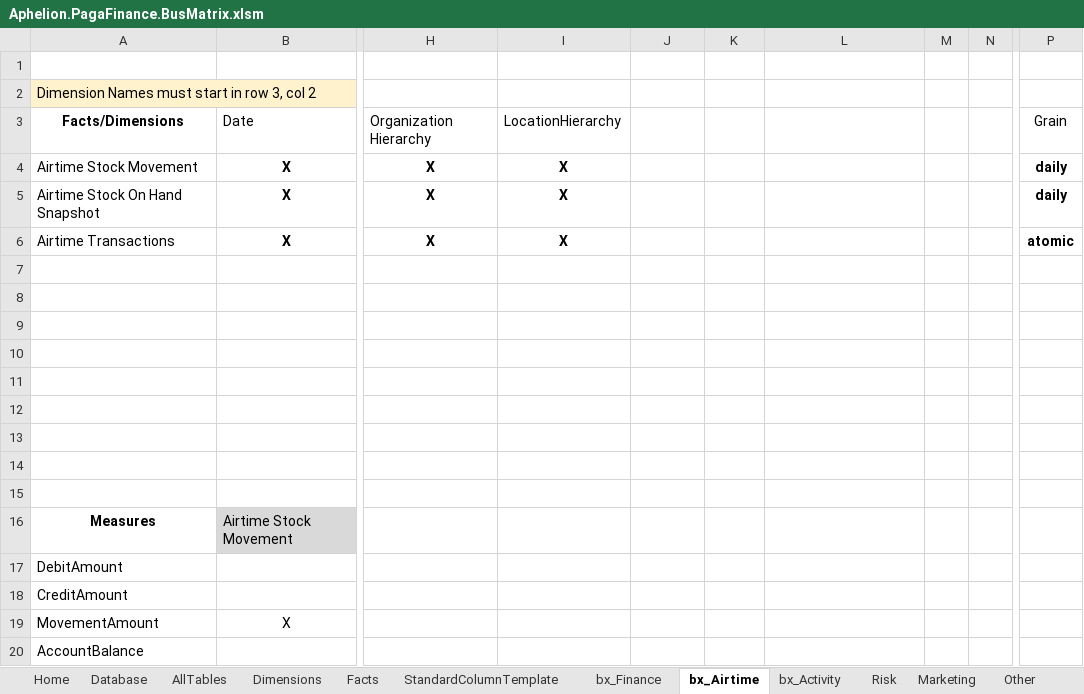
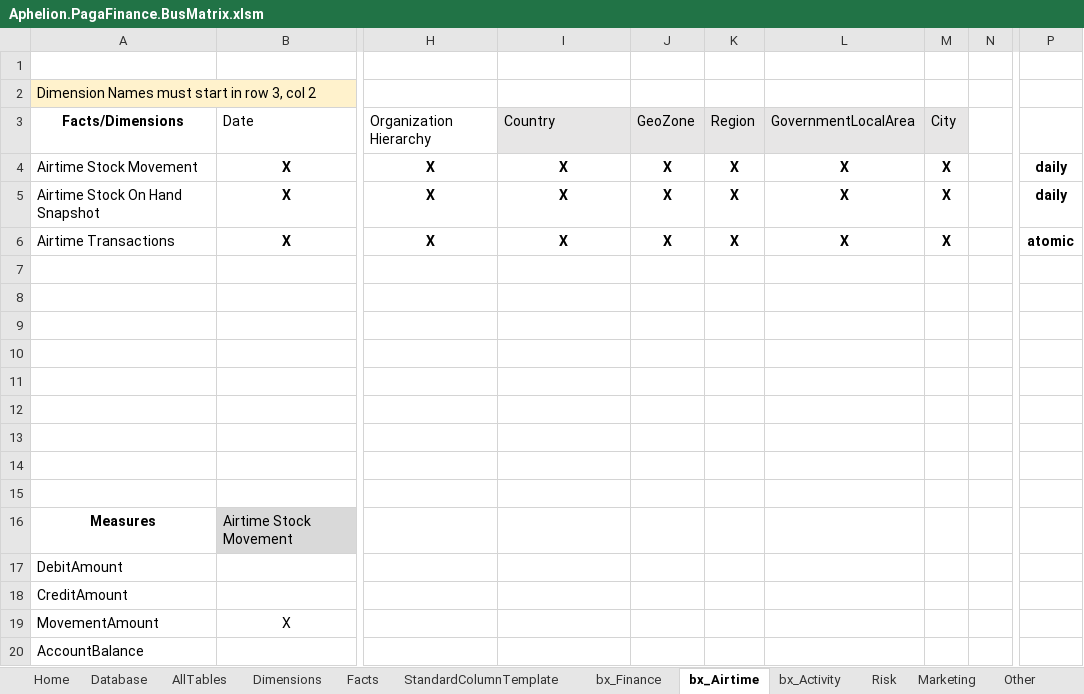
Before and after one commit to AphelionSoftware/Pagatech, an Excel workbook: Code Generators/EDW_DDL/Aphelion.PagaFinance.BusMatrix.xlsm, sheet bx_Airtime, drawn as a sheet; only a part is shown, gaps mark what is left out; values as stored, in another font and other column widths than the file's, no borders; the diff names each change by its address in the sheet, - before the commit and + after, or states it on an @@ line.

```diff
--- a/Code Generators/EDW_DDL/Aphelion.PagaFinance.BusMatrix.xlsm (sheet bx_Airtime)
+++ b/Code Generators/EDW_DDL/Aphelion.PagaFinance.BusMatrix.xlsm (sheet bx_Airtime)
-I3: LocationHierarchy
+I3: Country
-I3:M3 fill: none
+I3:M3 fill: #E7E6E6
-J3: (empty)
+J3: GeoZone
-K3: (empty)
+K3: Region
-L3: (empty)
+L3: GovernmentLocalArea
-M3: (empty)
+M3: City
-P3: Grain
+P3: (empty)
-J4:J6: (empty)
+J4:J6: X
-K4:K6: (empty)
+K4:K6: X
-L4:L6: (empty)
+L4:L6: X
-M4:M6: (empty)
+M4:M6: X
```
Also changed, not shown: sheet AllTables, sheet bx_Activity, charts or pictures.
